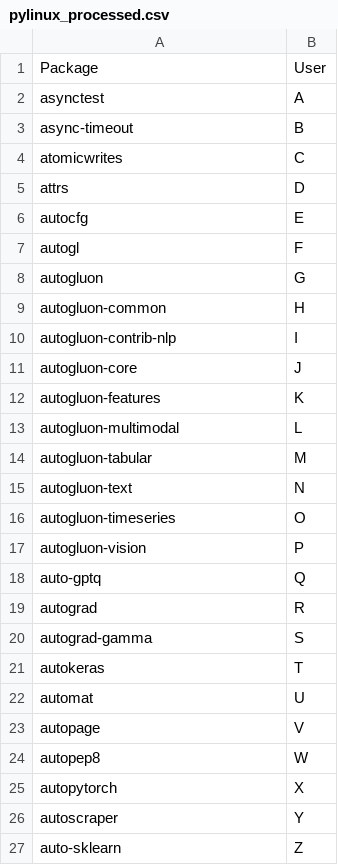
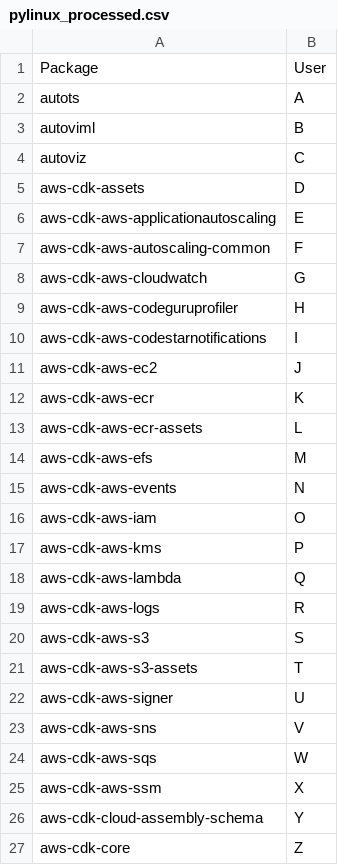
Before and after one commit to statisticsdevops/procpkgdlwrite, a CSV file: pylinux_processed.csv, drawn as a sheet.

Commit message:
Update pylinux_processed.csv

```diff
--- a/pylinux_processed.csv
+++ b/pylinux_processed.csv
@@ -1,27 +1,27 @@
 Package,User
-asynctest,A
-async-timeout,B
-atomicwrites,C
-attrs,D
-autocfg,E
-autogl,F
-autogluon,G
-autogluon-common,H
-autogluon-contrib-nlp,I
-autogluon-core,J
-autogluon-features,K
-autogluon-multimodal,L
-autogluon-tabular,M
-autogluon-text,N
-autogluon-timeseries,O
-autogluon-vision,P
-auto-gptq,Q
-autograd,R
-autograd-gamma,S
-autokeras,T
-automat,U
-autopage,V
-autopep8,W
-autopytorch,X
-autoscraper,Y
-auto-sklearn,Z
+autots,A
+autoviml,B
+autoviz,C
+aws-cdk-assets,D
+aws-cdk-aws-applicationautoscaling,E
+aws-cdk-aws-autoscaling-common,F
+aws-cdk-aws-cloudwatch,G
+aws-cdk-aws-codeguruprofiler,H
+aws-cdk-aws-codestarnotifications,I
+aws-cdk-aws-ec2,J
+aws-cdk-aws-ecr,K
+aws-cdk-aws-ecr-assets,L
+aws-cdk-aws-efs,M
+aws-cdk-aws-events,N
+aws-cdk-aws-iam,O
+aws-cdk-aws-kms,P
+aws-cdk-aws-lambda,Q
+aws-cdk-aws-logs,R
+aws-cdk-aws-s3,S
+aws-cdk-aws-s3-assets,T
+aws-cdk-aws-signer,U
+aws-cdk-aws-sns,V
+aws-cdk-aws-sqs,W
+aws-cdk-aws-ssm,X
+aws-cdk-cloud-assembly-schema,Y
+aws-cdk-core,Z
```
